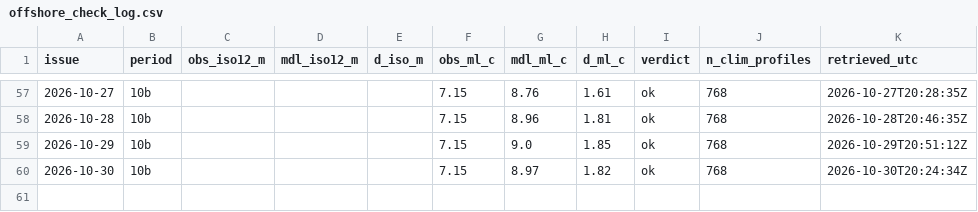
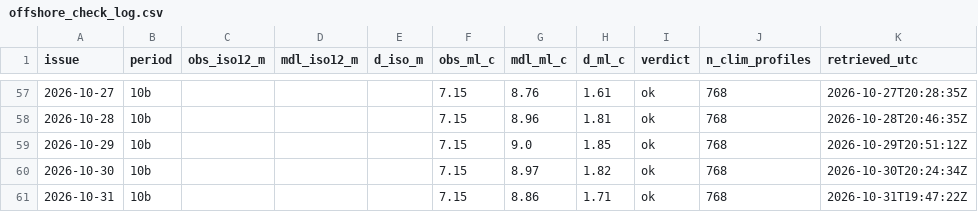
Before and after one commit to richardrob123/Tbay-fishcast, a CSV file: data/offshore_check_log.csv, drawn as a sheet; only a part is shown, gaps mark what is left out; the diff names each change by its address in the sheet, - before the commit and + after, or states it on an @@ line.

```diff
--- a/data/offshore_check_log.csv
+++ b/data/offshore_check_log.csv
+row 61: 2026-10-31 | 10b |  |  |  | 7.15 | 8.86 | 1.71 | ok | 768 | 2026-10-31T19:47:22Z
```
Also changed, not shown: data/surface_gate_log.csv, 6 other files.
